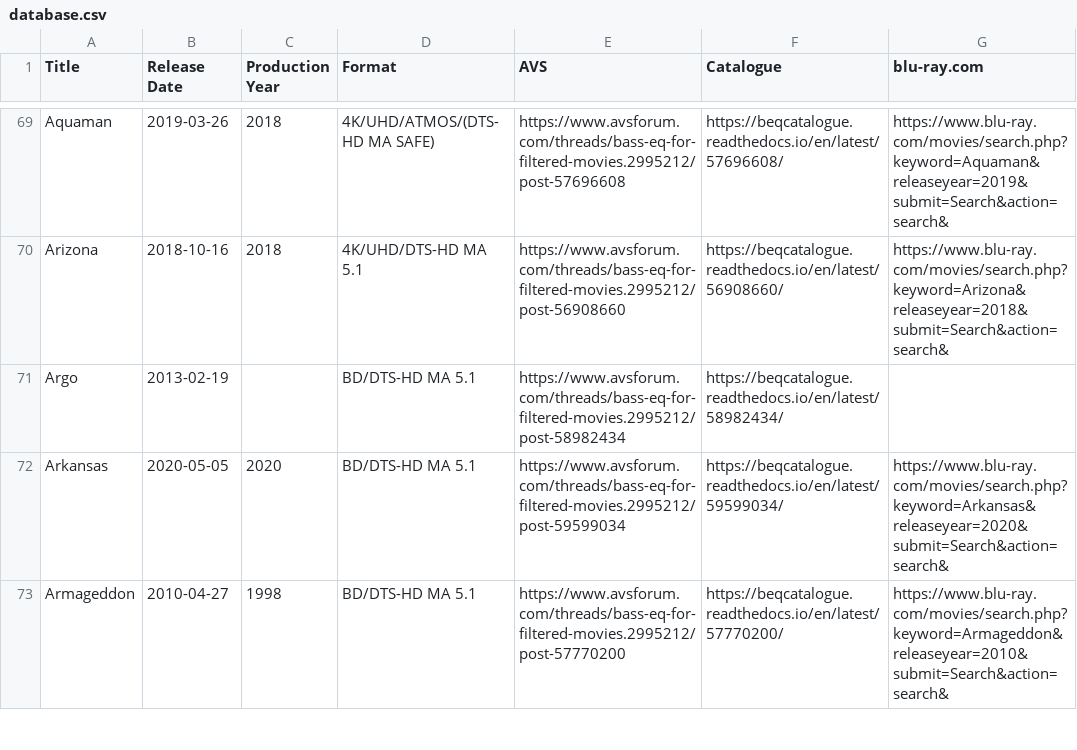
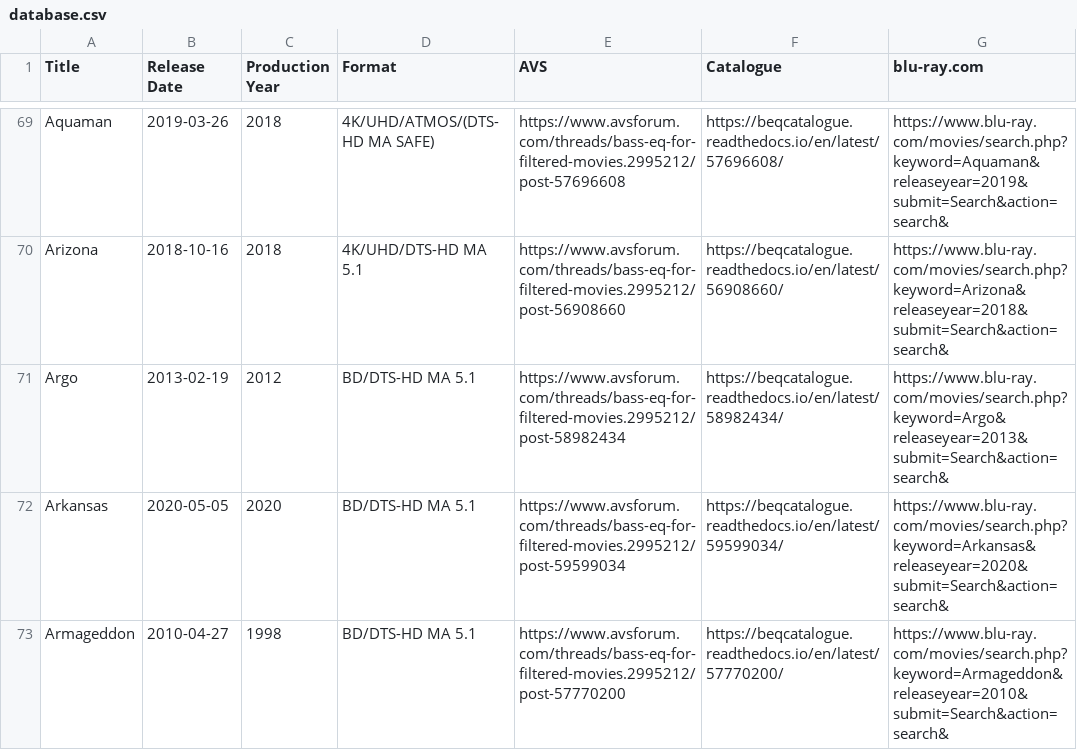
Before and after one commit to 3ll3d00d/beqcatalogue, a CSV file: docs/database.csv, drawn as a sheet; only a part is shown, gaps mark what is left out; the diff covers the shown part only.

Commit message:
parse badly embedded titles

```diff
--- a/docs/database.csv
+++ b/docs/database.csv
@@ -70,3 +70,3 @@ Aquaman,2019-03-26,2018,4K/UHD/ATMOS/(DTS-HD MA SAFE),https://www.avsforum.com/t
 Arizona,2018-10-16,2018,4K/UHD/DTS-HD MA 5.1,https://www.avsforum.com/threads/bass-eq-for-filtered-movies.2995212/post-56908660,https://beqcatalogue.readthedocs.io/en/latest/56908660/,https://www.blu-ray.com/movies/search.php?keyword=Arizona&releaseyear=2018&submit=Search&action=search&
-Argo,2013-02-19,,BD/DTS-HD MA 5.1,https://www.avsforum.com/threads/bass-eq-for-filtered-movies.2995212/post-58982434,https://beqcatalogue.readthedocs.io/en/latest/58982434/,
+Argo,2013-02-19,2012,BD/DTS-HD MA 5.1,https://www.avsforum.com/threads/bass-eq-for-filtered-movies.2995212/post-58982434,https://beqcatalogue.readthedocs.io/en/latest/58982434/,https://www.blu-ray.com/movies/search.php?keyword=Argo&releaseyear=2013&submit=Search&action=search&
 Arkansas,2020-05-05,2020,BD/DTS-HD MA 5.1,https://www.avsforum.com/threads/bass-eq-for-filtered-movies.2995212/post-59599034,https://beqcatalogue.readthedocs.io/en/latest/59599034/,https://www.blu-ray.com/movies/search.php?keyword=Arkansas&releaseyear=2020&submit=Search&action=search&
```
Also changed, not shown: 14 edited cells elsewhere in this file, 10 other files.
